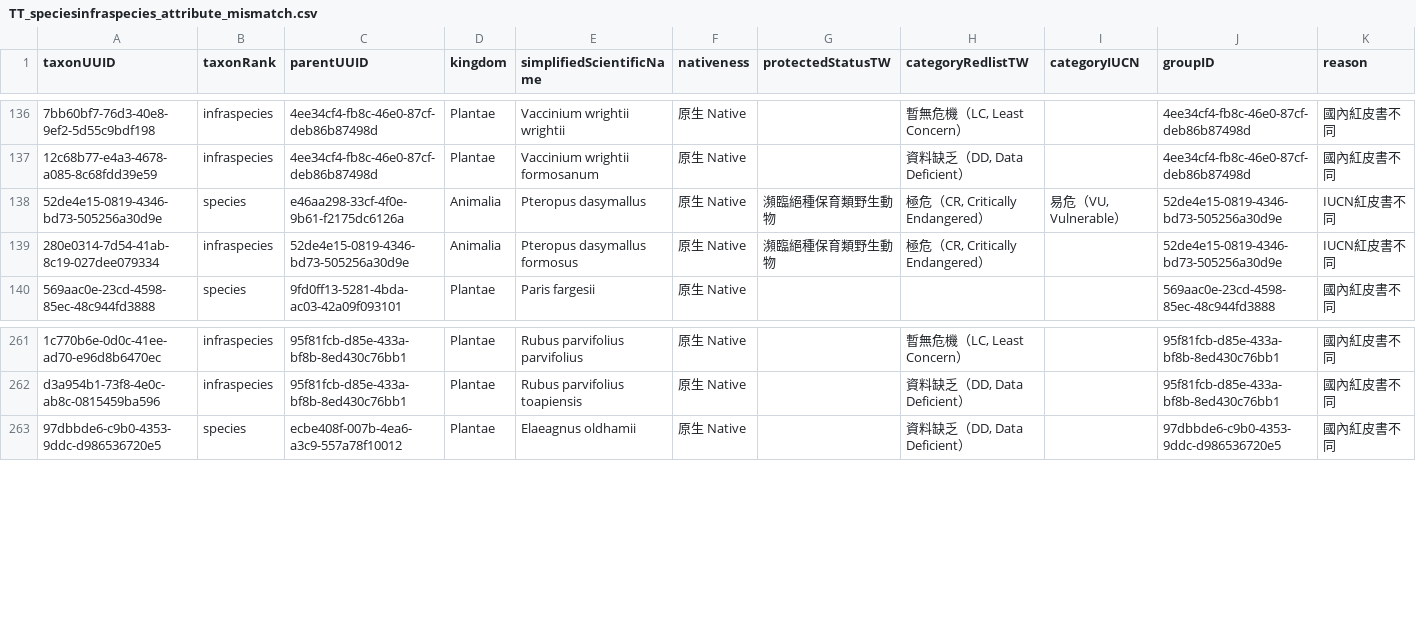
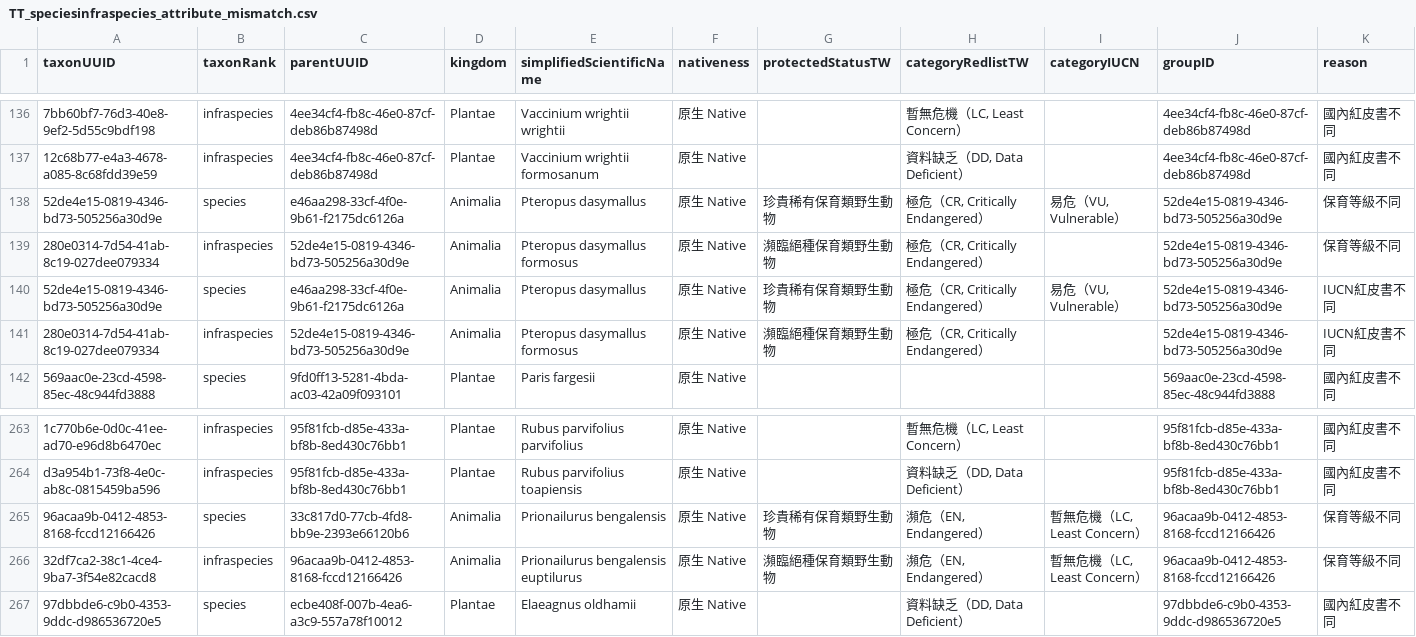
Before and after one commit to TBNworkGroup/Specieslist_Validation_Dashboard, a CSV file: data/output/TT_speciesinfraspecies_attribute_mismatch.csv, drawn as a sheet; only a part is shown, gaps mark what is left out; addresses are those after the commit; rows hold the shown columns only; the diff names each change by its address in the sheet, - before the commit and + after, or states it on an @@ line.

```diff
--- a/data/output/TT_speciesinfraspecies_attribute_mismatch.csv
+++ b/data/output/TT_speciesinfraspecies_attribute_mismatch.csv
+row 138: 52de4e15-0819-4346-bd73-505256a30d9e | species | e46aa298-33cf-4f0e-9b61-f2175dc6126a | Animalia | Pteropus dasymallus | 原生 Native | 珍貴稀有保育類野生動物 | 極危（CR, Critically Endangered） | 易危（VU, Vulnerable） | 52de4e15-0819-4346-bd73-505256a30d9e | 保育等級不同
+row 139: 280e0314-7d54-41ab-8c19-027dee079334 | infraspecies | 52de4e15-0819-4346-bd73-505256a30d9e | Animalia | Pteropus dasymallus formosus | 原生 Native | 瀕臨絕種保育類野生動物 | 極危（CR, Critically Endangered） |  | 52de4e15-0819-4346-bd73-505256a30d9e | 保育等級不同
-G140 (protectedStatusTW): 瀕臨絕種保育類野生動物
+G140 (protectedStatusTW): 珍貴稀有保育類野生動物
+row 265: 96acaa9b-0412-4853-8168-fccd12166426 | species | 33c817d0-77cb-4fd8-bb9e-2393e66120b6 | Animalia | Prionailurus bengalensis | 原生 Native | 珍貴稀有保育類野生動物 | 瀕危（EN, Endangered） | 暫無危機（LC, Least Concern） | 96acaa9b-0412-4853-8168-fccd12166426 | 保育等級不同
+row 266: 32df7ca2-38c1-4ce4-9ba7-3f54e82cacd8 | infraspecies | 96acaa9b-0412-4853-8168-fccd12166426 | Animalia | Prionailurus bengalensis euptilurus | 原生 Native | 瀕臨絕種保育類野生動物 | 瀕危（EN, Endangered） | 暫無危機（LC, Least Concern） | 96acaa9b-0412-4853-8168-fccd12166426 | 保育等級不同
```
Also changed, not shown: data/output/TC_attributeerror_result.csv, data/output/TC_duplicates_result.csv, 31 other files.
